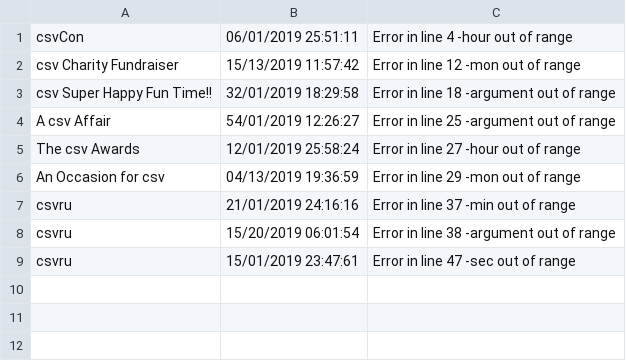
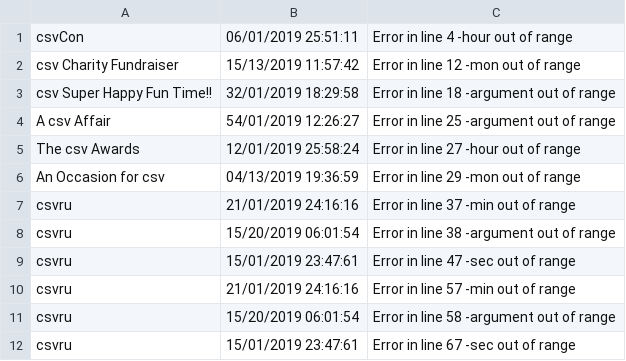
Before and after one commit to pjtobar/applaudo-trainee-program, a CSV file: week2/invalid.csv, drawn as a sheet; the diff names each change by its address in the sheet, - before the commit and + after, or states it on an @@ line.

```diff
--- a/week2/invalid.csv
+++ b/week2/invalid.csv
+row 10: csvru | 21/01/2019 24:16:16 | Error in line 57 -min out of range
+row 11: csvru | 15/20/2019 06:01:54 | Error in line 58 -argument out of range
+row 12: csvru | 15/01/2019 23:47:61 | Error in line 67 -sec out of range
```
Also changed, not shown: week2/events.csv, week2/valid.csv, 1 other file.
